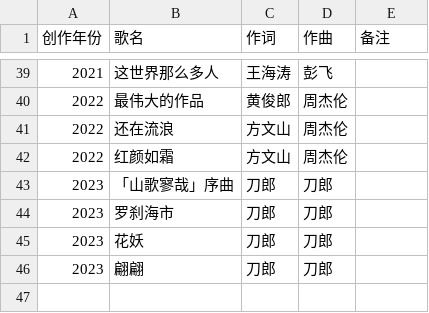
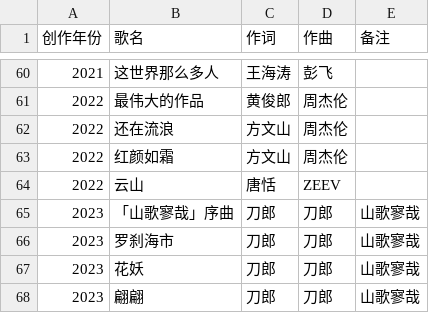
Before and after one commit to kenchou/selected-chinese-lyrics, a TSV file: database/data/summary.tsv, drawn as a sheet; only a part is shown, gaps mark what is left out; the diff covers the shown part only.

```diff
--- a/database/data/summary.tsv
+++ b/database/data/summary.tsv
@@ -42,5 +63,6 @@
 2022	红颜如霜	方文山	周杰伦
-2023	「山歌寥哉」序曲	刀郎	刀郎
-2023	罗刹海市	刀郎	刀郎
-2023	花妖	刀郎	刀郎
-2023	翩翩	刀郎	刀郎
+2022	云山	唐恬	ZEEV
+2023	「山歌寥哉」序曲	刀郎	刀郎	山歌寥哉
+2023	罗刹海市	刀郎	刀郎	山歌寥哉
+2023	花妖	刀郎	刀郎	山歌寥哉
+2023	翩翩	刀郎	刀郎	山歌寥哉
```
Also changed, not shown: 21 added rows and 1 edited cell elsewhere in this file.
